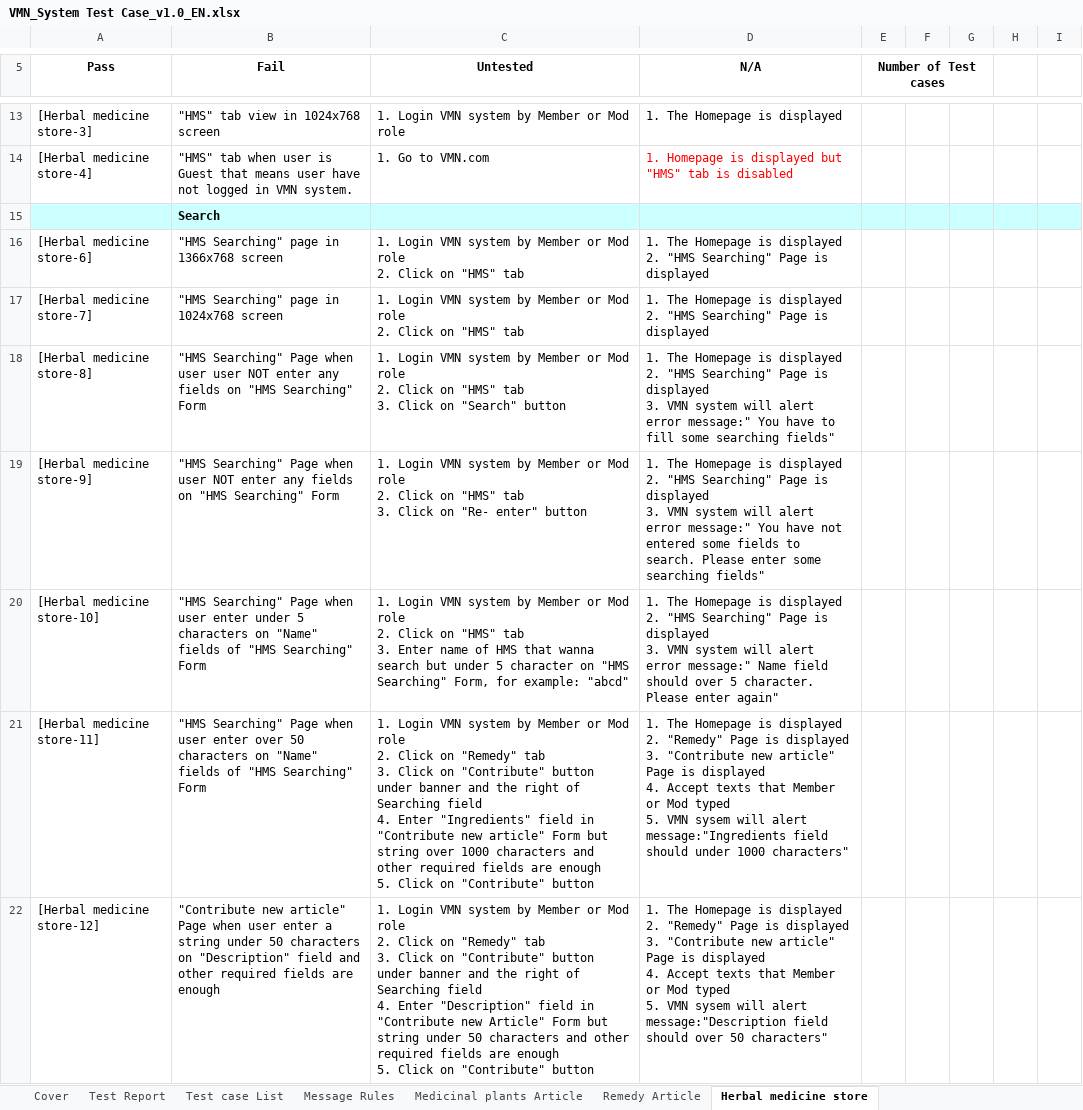
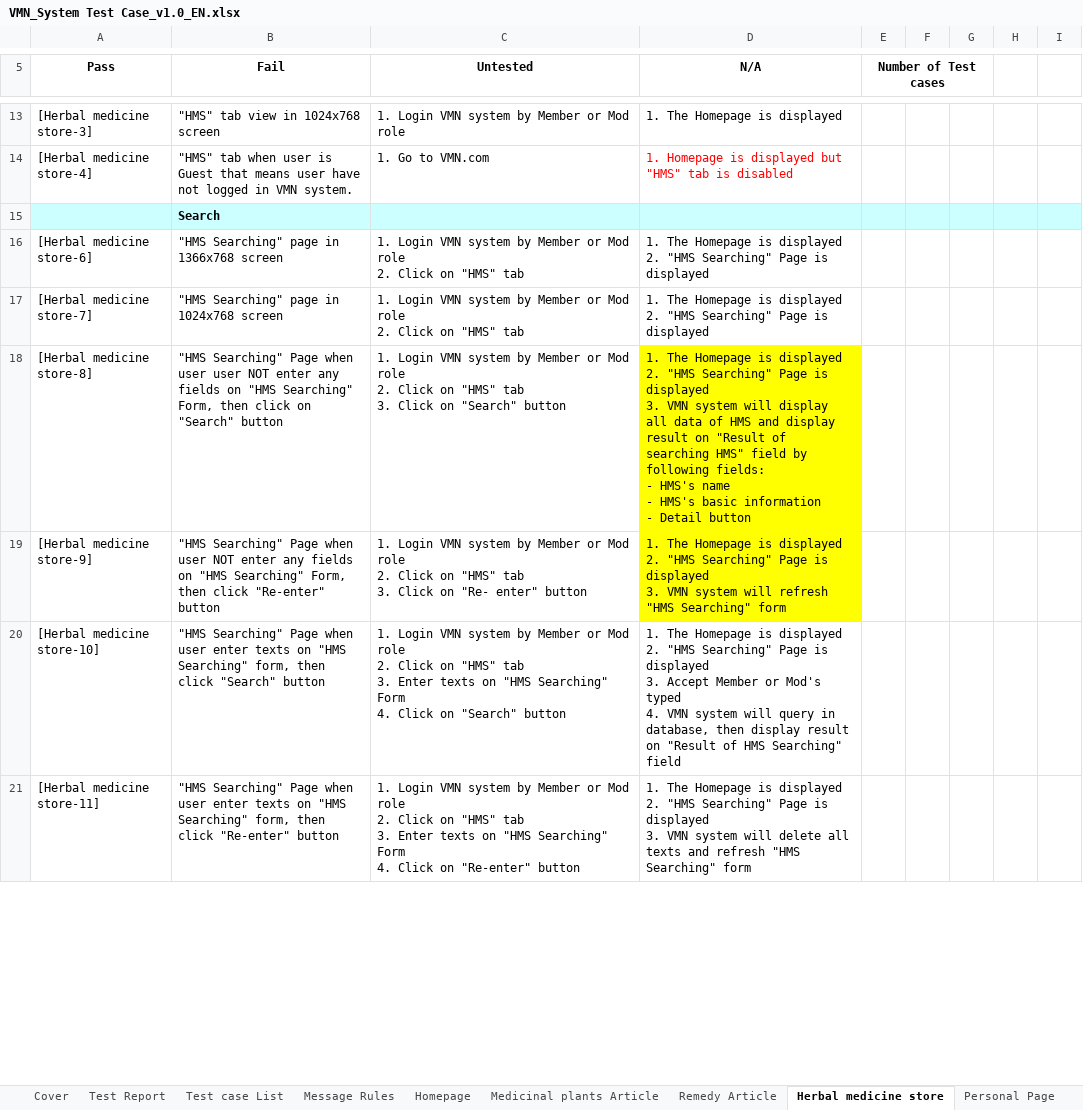
Before and after one commit to sangnvus/201601JS01, an Excel workbook: WIP/Deliverable/Report3/VMN_System Test Case_v1.0_EN.xlsx, sheet Herbal medicine store, drawn as a sheet; only a part is shown, gaps mark what is left out; values as stored, in another font and other column widths than the file's, no borders; ↵ is a line break in a cell; the diff covers the shown part only; the diff names each change by its address in the sheet, - before the commit and + after, or states it on an @@ line.

Commit message:
enough tc but not final

```diff
--- a/WIP/Deliverable/Report3/VMN_System Test Case_v1.0_EN.xlsx (sheet Herbal medicine store)
+++ b/WIP/Deliverable/Report3/VMN_System Test Case_v1.0_EN.xlsx (sheet Herbal medicine store)
+sheet tab: Homepage
+sheet tab: Personal Page
-B18 (Fail): …"HMS Searching" Form
+B18 (Fail): …"HMS Searching" Form, then click on "Search" button
-D18 (N/A): …system will alert error message:" You have to fill some searching fields"
+D18 (N/A): …system will display all data of HMS and display result on "Result of searching HMS" field by following fields: ↵ - HMS's name ↵ - HMS's basic information ↵ - Detail button
-D18:D19 fill: none
+D18:D19 fill: #FFFF00
-B19 (Fail): …"HMS Searching" Form
+B19 (Fail): …"HMS Searching" Form, then click "Re-enter" button
-D19 (N/A): …system will alert error message:" You have not entered some fields to search. Please enter some searching fields"
+D19 (N/A): …system will refresh "HMS Searching" form
-B20 (Fail): …user enter under 5 characters on "Name" fields of "HMS Searching" Form
+B20 (Fail): …user enter texts on "HMS Searching" form, then click "Search" button
-C20 (Untested): …3. Enter name of HMS that wanna search but under 5 character on "HMS Searching" Form, for example: "abcd"
+C20 (Untested): …3. Enter texts on "HMS Searching" Form ↵ 4. Click on "Search" button
-D20 (N/A): …displayed ↵ 3. VMN system will alert error message:" Name field should over 5 character. Please enter again"
+D20 (N/A): …displayed ↵ 3. Accept Member or Mod's typed ↵ 4. VMN system will query in database, then display result on "Result of HMS Searching" field
-B21 (Fail): …user enter over 50 characters on "Name" fields of "HMS Searching" Form
+B21 (Fail): …user enter texts on "HMS Searching" form, then click "Re-enter" button
-C21 (Untested): …Click on "Remedy" tab ↵ 3. Click on "Contribute" button under banner and the right of Searching field ↵ 4. Enter "Ingredients" field in "Contribute new article" Form but string over 1000 characters and other required fields are enough ↵ 5. Click on "Contribute" button
+C21 (Untested): …Click on "HMS" tab ↵ 3. Enter texts on "HMS Searching" Form ↵ 4. Click on "Re-enter" button
-D21 (N/A): …displayed ↵ 2. "Remedy" Page is displayed ↵ 3. "Contribute new article" Page is displayed ↵ 4. Accept texts that Member or Mod typed ↵ 5. VMN sysem will alert message:"Ingredients field should under 1000 characters"
+D21 (N/A): …displayed ↵ 2. "HMS Searching" Page is displayed ↵ 3. VMN system will delete all texts and refresh "HMS Searching" form
-row 22: [Herbal medicine store-12] | "Contribute new article" Page when user enter a string under 50 characters on "Description" field and other required fields are enough | 1. Login VMN system by Member or Mod role ↵ 2. Click on "Remedy" tab ↵ 3. Click on "Contribute" button under banner and the right of Searching field ↵ 4. Enter "Description" field in "Contribute new Article" Form but string under 50 characters and other required fields are enough ↵ 5. Click on "Contribute" button | 1. The Homepage is displayed ↵ 2. "Remedy" Page is displayed ↵ 3. "Contribute new article" Page is displayed ↵ 4. Accept texts that Member or Mod typed ↵ 5. VMN sysem will alert message:"Description field should over 50 characters"
```
Also changed, not shown: 37 removed rows, 13 edited cells, cell formats and merged cells elsewhere in this sheet, sheet Medicinal plants Article, sheet Remedy Article, sheet Test Report, sheet Test case List, other sheet tabs, formulas that keep their value.
